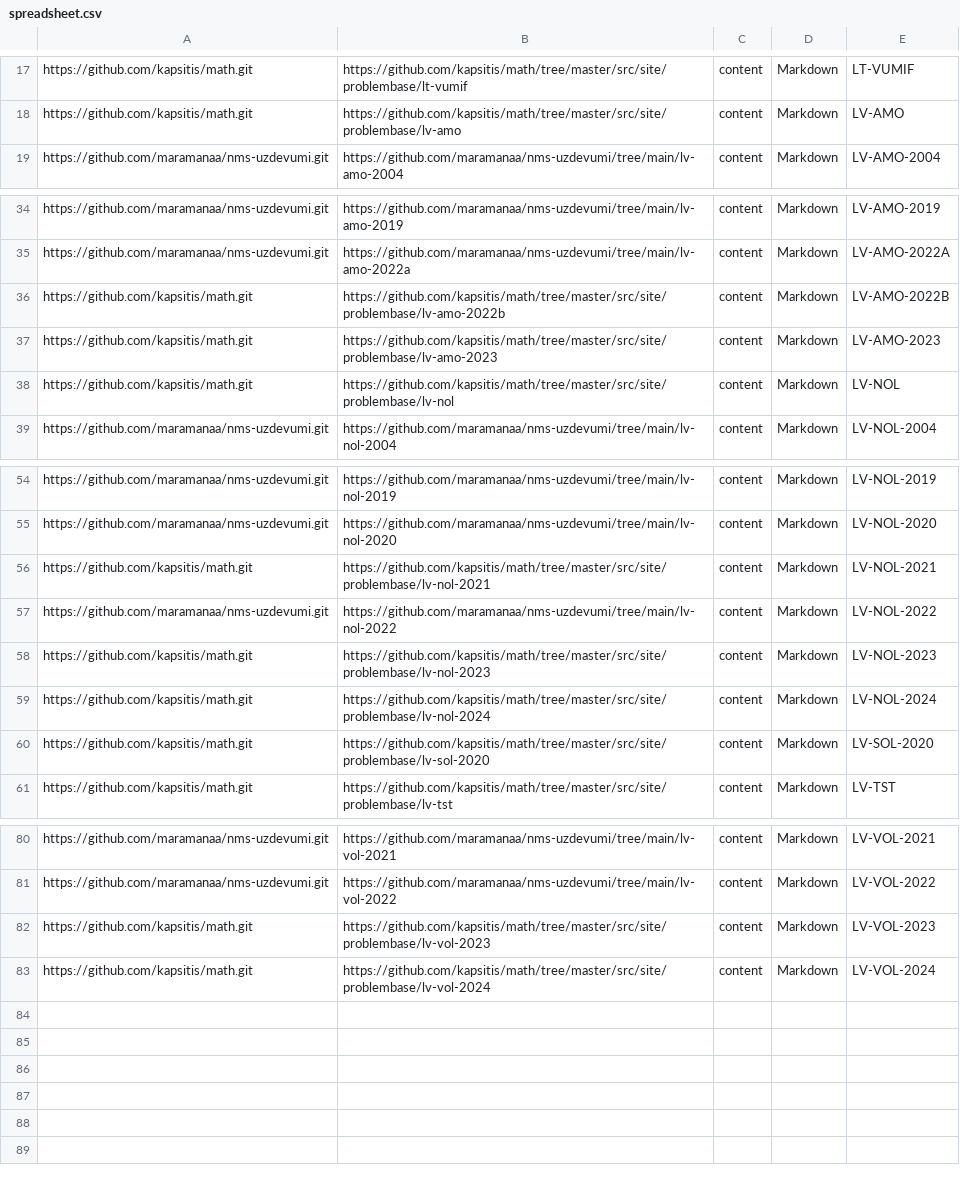
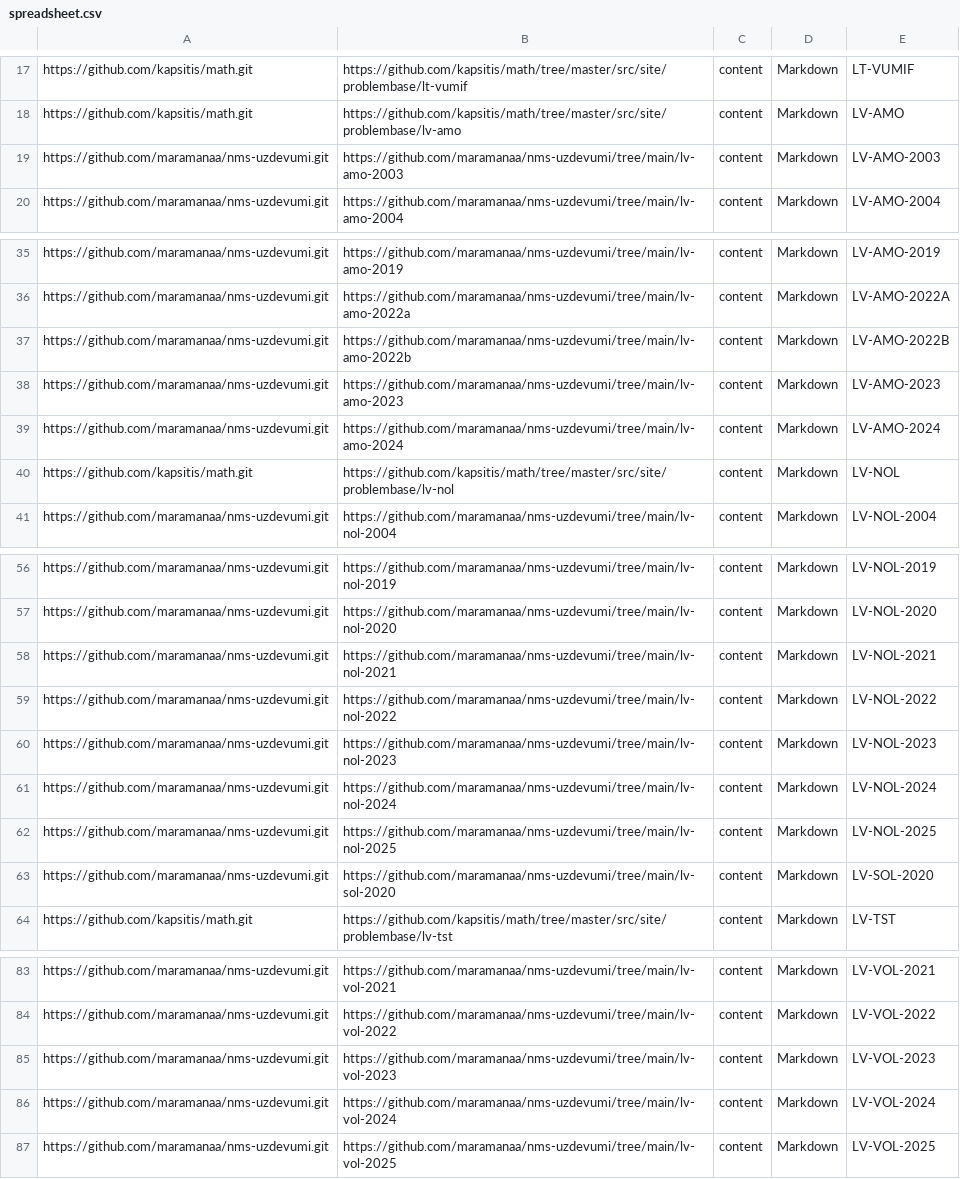
Before and after one commit to eliozo/qualification-project, a CSV file: migration-script/resources/spreadsheet.csv, drawn as a sheet; only a part is shown, gaps mark what is left out.

```diff
--- a/migration-script/resources/spreadsheet.csv
+++ b/migration-script/resources/spreadsheet.csv
@@ -18,2 +18,3 @@ https://github.com/kapsitis/math.git,https://github.com/kapsitis/math/tree/maste
 https://github.com/kapsitis/math.git,https://github.com/kapsitis/math/tree/master/src/site/problembase/lv-amo,content,Markdown,LV-AMO
+https://github.com/maramanaa/nms-uzdevumi.git,https://github.com/maramanaa/nms-uzdevumi/tree/main/lv-amo-2003,content,Markdown,LV-AMO-2003
 https://github.com/maramanaa/nms-uzdevumi.git,https://github.com/maramanaa/nms-uzdevumi/tree/main/lv-amo-2004,content,Markdown,LV-AMO-2004
@@ -35,4 +36,5 @@ https://github.com/maramanaa/nms-uzdevumi.git,https://github.com/maramanaa/nms-u
 https://github.com/maramanaa/nms-uzdevumi.git,https://github.com/maramanaa/nms-uzdevumi/tree/main/lv-amo-2022a,content,Markdown,LV-AMO-2022A
-https://github.com/kapsitis/math.git,https://github.com/kapsitis/math/tree/master/src/site/problembase/lv-amo-2022b,content,Markdown,LV-AMO-2022B
-https://github.com/kapsitis/math.git,https://github.com/kapsitis/math/tree/master/src/site/problembase/lv-amo-2023,content,Markdown,LV-AMO-2023
+https://github.com/maramanaa/nms-uzdevumi.git,https://github.com/maramanaa/nms-uzdevumi/tree/main/lv-amo-2022b,content,Markdown,LV-AMO-2022B
+https://github.com/maramanaa/nms-uzdevumi.git,https://github.com/maramanaa/nms-uzdevumi/tree/main/lv-amo-2023,content,Markdown,LV-AMO-2023
+https://github.com/maramanaa/nms-uzdevumi.git,https://github.com/maramanaa/nms-uzdevumi/tree/main/lv-amo-2024,content,Markdown,LV-AMO-2024
 https://github.com/kapsitis/math.git,https://github.com/kapsitis/math/tree/master/src/site/problembase/lv-nol,content,Markdown,LV-NOL
@@ -55,7 +57,8 @@ https://github.com/maramanaa/nms-uzdevumi.git,https://github.com/maramanaa/nms-u
 https://github.com/maramanaa/nms-uzdevumi.git,https://github.com/maramanaa/nms-uzdevumi/tree/main/lv-nol-2020,content,Markdown,LV-NOL-2020
-https://github.com/kapsitis/math.git,https://github.com/kapsitis/math/tree/master/src/site/problembase/lv-nol-2021,content,Markdown,LV-NOL-2021
+https://github.com/maramanaa/nms-uzdevumi.git,https://github.com/maramanaa/nms-uzdevumi/tree/main/lv-nol-2021,content,Markdown,LV-NOL-2021
 https://github.com/maramanaa/nms-uzdevumi.git,https://github.com/maramanaa/nms-uzdevumi/tree/main/lv-nol-2022,content,Markdown,LV-NOL-2022
-https://github.com/kapsitis/math.git,https://github.com/kapsitis/math/tree/master/src/site/problembase/lv-nol-2023,content,Markdown,LV-NOL-2023
-https://github.com/kapsitis/math.git,https://github.com/kapsitis/math/tree/master/src/site/problembase/lv-nol-2024,content,Markdown,LV-NOL-2024
-https://github.com/kapsitis/math.git,https://github.com/kapsitis/math/tree/master/src/site/problembase/lv-sol-2020,content,Markdown,LV-SOL-2020
+https://github.com/maramanaa/nms-uzdevumi.git,https://github.com/maramanaa/nms-uzdevumi/tree/main/lv-nol-2023,content,Markdown,LV-NOL-2023
+https://github.com/maramanaa/nms-uzdevumi.git,https://github.com/maramanaa/nms-uzdevumi/tree/main/lv-nol-2024,content,Markdown,LV-NOL-2024
+https://github.com/maramanaa/nms-uzdevumi.git,https://github.com/maramanaa/nms-uzdevumi/tree/main/lv-nol-2025,content,Markdown,LV-NOL-2025
+https://github.com/maramanaa/nms-uzdevumi.git,https://github.com/maramanaa/nms-uzdevumi/tree/main/lv-sol-2020,content,Markdown,LV-SOL-2020
 https://github.com/kapsitis/math.git,https://github.com/kapsitis/math/tree/master/src/site/problembase/lv-tst,content,Markdown,LV-TST
@@ -81,3 +84,4 @@ https://github.com/maramanaa/nms-uzdevumi.git,https://github.com/maramanaa/nms-u
 https://github.com/maramanaa/nms-uzdevumi.git,https://github.com/maramanaa/nms-uzdevumi/tree/main/lv-vol-2022,content,Markdown,LV-VOL-2022
-https://github.com/kapsitis/math.git,https://github.com/kapsitis/math/tree/master/src/site/problembase/lv-vol-2023,content,Markdown,LV-VOL-2023
-https://github.com/kapsitis/math.git,https://github.com/kapsitis/math/tree/master/src/site/problembase/lv-vol-2024,content,Markdown,LV-VOL-2024
+https://github.com/maramanaa/nms-uzdevumi.git,https://github.com/maramanaa/nms-uzdevumi/tree/main/lv-vol-2023,content,Markdown,LV-VOL-2023
+https://github.com/maramanaa/nms-uzdevumi.git,https://github.com/maramanaa/nms-uzdevumi/tree/main/lv-vol-2024,content,Markdown,LV-VOL-2024
+https://github.com/maramanaa/nms-uzdevumi.git,https://github.com/maramanaa/nms-uzdevumi/tree/main/lv-vol-2025,content,Markdown,LV-VOL-2025
```
Also changed, not shown: 15 other files.
